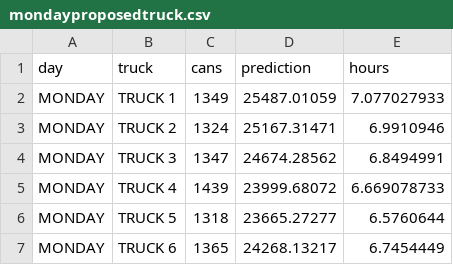
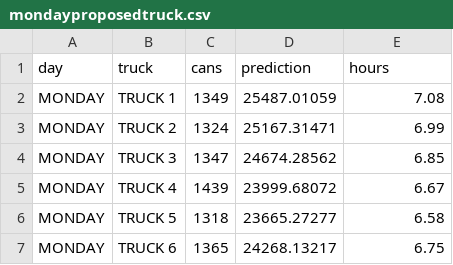
Before and after one commit to cityofasheville/sanitationreport, a CSV file: data/mondayproposedtruck.csv, drawn as a sheet.

```diff
--- a/data/mondayproposedtruck.csv
+++ b/data/mondayproposedtruck.csv
@@ -1,7 +1,7 @@
 day,truck,cans,prediction,hours
-MONDAY,TRUCK 1,1349,25487.01059,7.077027933
-MONDAY,TRUCK 2,1324,25167.31471,6.9910946
-MONDAY,TRUCK 3,1347,24674.28562,6.8494991
-MONDAY,TRUCK 4,1439,23999.68072,6.669078733
-MONDAY,TRUCK 5,1318,23665.27277,6.5760644
-MONDAY,TRUCK 6,1365,24268.13217,6.7454449
+MONDAY,TRUCK 1,1349,25487.01059,7.08
+MONDAY,TRUCK 2,1324,25167.31471,6.99
+MONDAY,TRUCK 3,1347,24674.28562,6.85
+MONDAY,TRUCK 4,1439,23999.68072,6.67
+MONDAY,TRUCK 5,1318,23665.27277,6.58
+MONDAY,TRUCK 6,1365,24268.13217,6.75
```
Also changed, not shown: data/thursdayproposedtruck.csv, data/tuesdayproposedtruck.csv, 1 other file.
